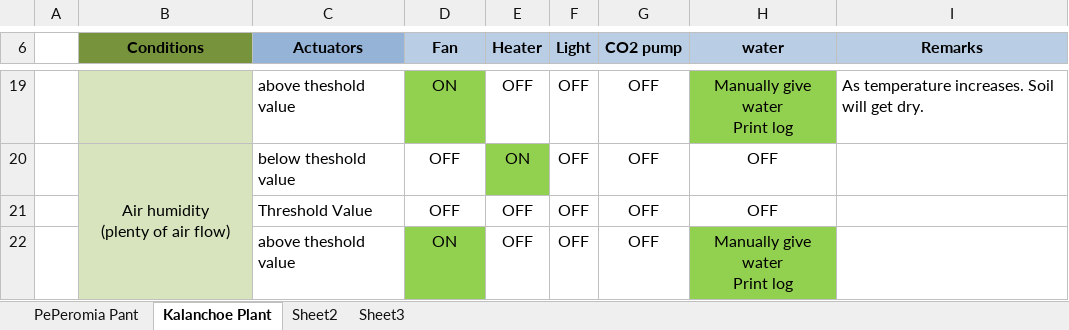
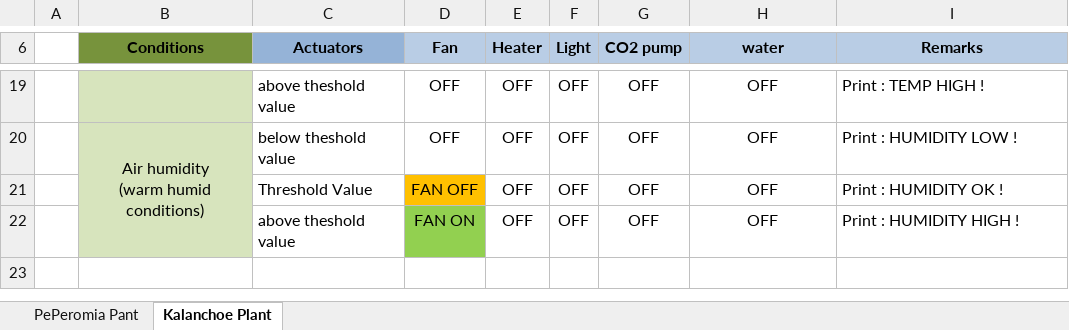
Before and after one commit to pratyushagnihotri03/SensorNetworkPlaygroundMonitoringSystem, an Excel workbook: Project_Documents/Actuators_condition/Actuators condition.xlsx, sheet Kalanchoe Plant, drawn as a sheet; only a part is shown, gaps mark what is left out; values as stored, in another font and other column widths than the file's, no borders; charts and pictures not drawn; ↵ is a line break in a cell; the diff covers the shown part only; the diff names each change by its address in the sheet, - before the commit and + after, or states it on an @@ line.

Commit message:
Actuator Condition

```diff
--- a/Project_Documents/Actuators_condition/Actuators condition.xlsx (sheet Kalanchoe Plant)
+++ b/Project_Documents/Actuators_condition/Actuators condition.xlsx (sheet Kalanchoe Plant)
-sheet tab: Sheet2
-sheet tab: Sheet3
-D19 (Fan): ON
+D19 (Fan): OFF
-D19 fill: #92D050
+D19 fill: none
-H19 (water): Manually give water ↵ Print log
+H19 (water): OFF
-H19 fill: #92D050
+H19 fill: none
-I19 (Remarks): As temperature increases. Soil will get dry.
+I19 (Remarks): Print : TEMP HIGH !
-B20 (Conditions): Air humidity ↵ (plenty of air flow)
+B20 (Conditions): Air humidity ↵ (warm humid conditions)
-E20 (Heater): ON
+E20 (Heater): OFF
-E20 fill: #92D050
+E20 fill: none
-I20 (Remarks): (empty)
+I20 (Remarks): Print : HUMIDITY LOW !
-D21 (Fan): OFF
+D21 (Fan): FAN OFF
-D21 fill: none
+D21 fill: #FFC000
-I21 (Remarks): (empty)
+I21 (Remarks): Print : HUMIDITY OK !
-D22 (Fan): ON
+D22 (Fan): FAN ON
-H22 (water): Manually give water ↵ Print log
+H22 (water): OFF
-H22 fill: #92D050
+H22 fill: none
-I22 (Remarks): (empty)
+I22 (Remarks): Print : HUMIDITY HIGH !
```
Also changed, not shown: 23 edited cells and cell formats elsewhere in this sheet, sheet PePeromia Pant.
